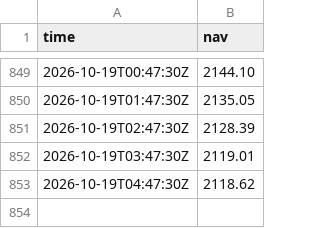
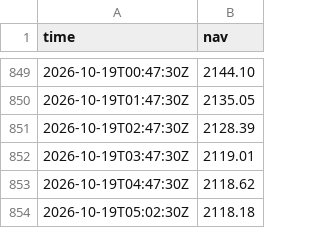
Before and after one commit to jagoh41/fleet-track-record, a CSV file: data/nav.csv, drawn as a sheet; only a part is shown, gaps mark what is left out; the diff names each change by its address in the sheet, - before the commit and + after, or states it on an @@ line.

```diff
--- a/data/nav.csv
+++ b/data/nav.csv
+row 854: 2026-10-19T05:02:30Z | 2118.18
```
Also changed, not shown: 2 other files.
